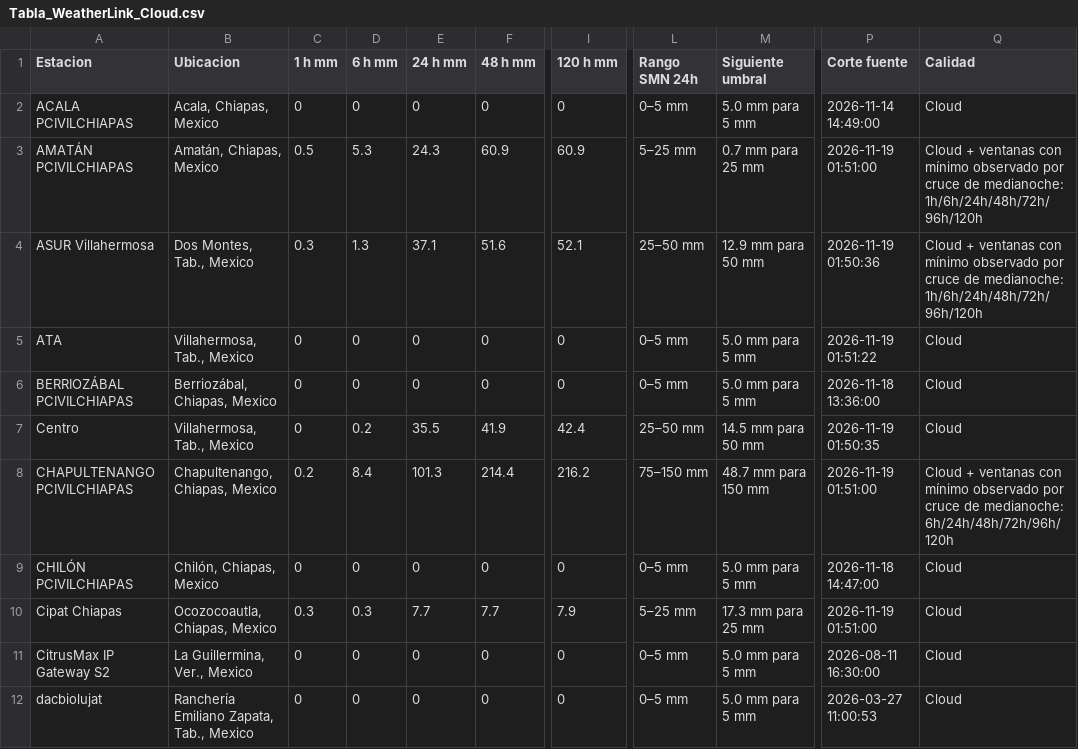
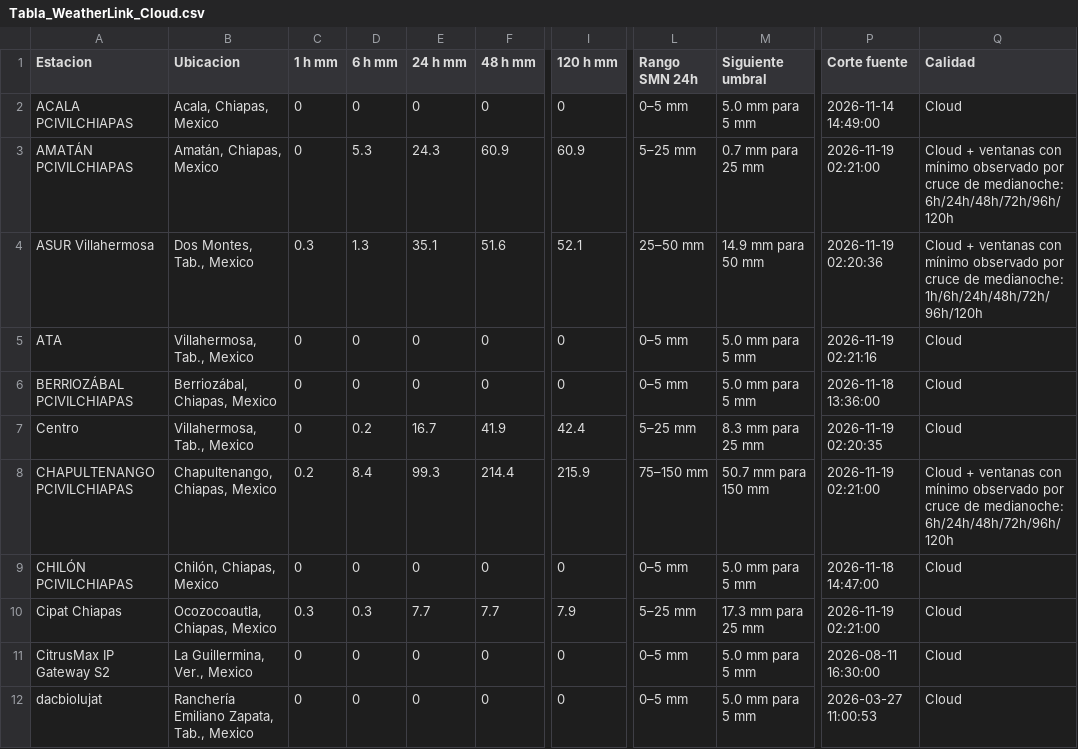
Before and after one commit to SISTEMAPCTAB/Agente-Hidrometeorologico-Cloud, a CSV file: data/weatherlink/Tabla_WeatherLink_Cloud.csv, drawn as a sheet; only a part is shown, gaps mark what is left out; the diff covers the shown part only; the diff names each change by its address in the sheet, - before the commit and + after, or states it on an @@ line.

```diff
--- a/data/weatherlink/Tabla_WeatherLink_Cloud.csv
+++ b/data/weatherlink/Tabla_WeatherLink_Cloud.csv
-C3 (1 h mm): 0.5
+C3 (1 h mm): 0
-P3 (Corte fuente): 2026-11-19 01:51:00
+P3 (Corte fuente): 2026-11-19 02:21:00
-Q3 (Calidad): …de medianoche: 1h/6h/24h/48h/72h/96h/120h
+Q3 (Calidad): …de medianoche: 6h/24h/48h/72h/96h/120h
-E4 (24 h mm): 37.1
+E4 (24 h mm): 35.1
-M4 (Siguiente umbral): 12.9 mm para 50 mm
+M4 (Siguiente umbral): 14.9 mm para 50 mm
-P4 (Corte fuente): 2026-11-19 01:50:36
+P4 (Corte fuente): 2026-11-19 02:20:36
-P5 (Corte fuente): 2026-11-19 01:51:22
+P5 (Corte fuente): 2026-11-19 02:21:16
-E7 (24 h mm): 35.5
+E7 (24 h mm): 16.7
-L7 (Rango SMN 24h): 25–50 mm
+L7 (Rango SMN 24h): 5–25 mm
-M7 (Siguiente umbral): 14.5 mm para 50 mm
+M7 (Siguiente umbral): 8.3 mm para 25 mm
-P7 (Corte fuente): 2026-11-19 01:50:35
+P7 (Corte fuente): 2026-11-19 02:20:35
-E8 (24 h mm): 101.3
+E8 (24 h mm): 99.3
-I8 (120 h mm): 216.2
+I8 (120 h mm): 215.9
-M8 (Siguiente umbral): 48.7 mm para 150 mm
+M8 (Siguiente umbral): 50.7 mm para 150 mm
-P8 (Corte fuente): 2026-11-19 01:51:00
+P8 (Corte fuente): 2026-11-19 02:21:00
-P10 (Corte fuente): 2026-11-19 01:51:00
+P10 (Corte fuente): 2026-11-19 02:21:00
```
Also changed, not shown: 33 edited cells elsewhere in this file, 7 other files.
